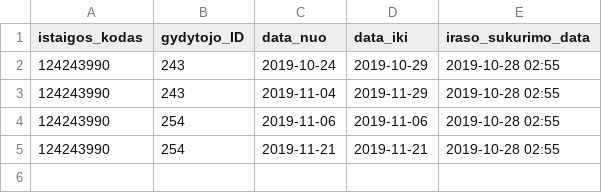
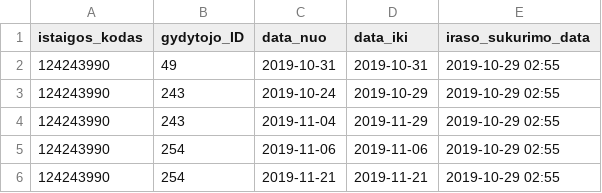
Before and after one commit to vilnius/naujininku-poliklinika, a CSV file: 124243990_doctors_excluded.csv, drawn as a sheet.

```diff
--- a/124243990_doctors_excluded.csv
+++ b/124243990_doctors_excluded.csv
@@ -1,5 +1,6 @@
 istaigos_kodas;gydytojo_ID;data_nuo;data_iki;iraso_sukurimo_data
-124243990;243;2019-10-24;2019-10-29;2019-10-28 02:55
-124243990;243;2019-11-04;2019-11-29;2019-10-28 02:55
-124243990;254;2019-11-06;2019-11-06;2019-10-28 02:55
-124243990;254;2019-11-21;2019-11-21;2019-10-28 02:55
+124243990;49;2019-10-31;2019-10-31;2019-10-29 02:55
+124243990;243;2019-10-24;2019-10-29;2019-10-29 02:55
+124243990;243;2019-11-04;2019-11-29;2019-10-29 02:55
+124243990;254;2019-11-06;2019-11-06;2019-10-29 02:55
+124243990;254;2019-11-21;2019-11-21;2019-10-29 02:55
```
Also changed, not shown: 124243990_family_doctors_list.csv, 124243990_free_registrations.csv.
